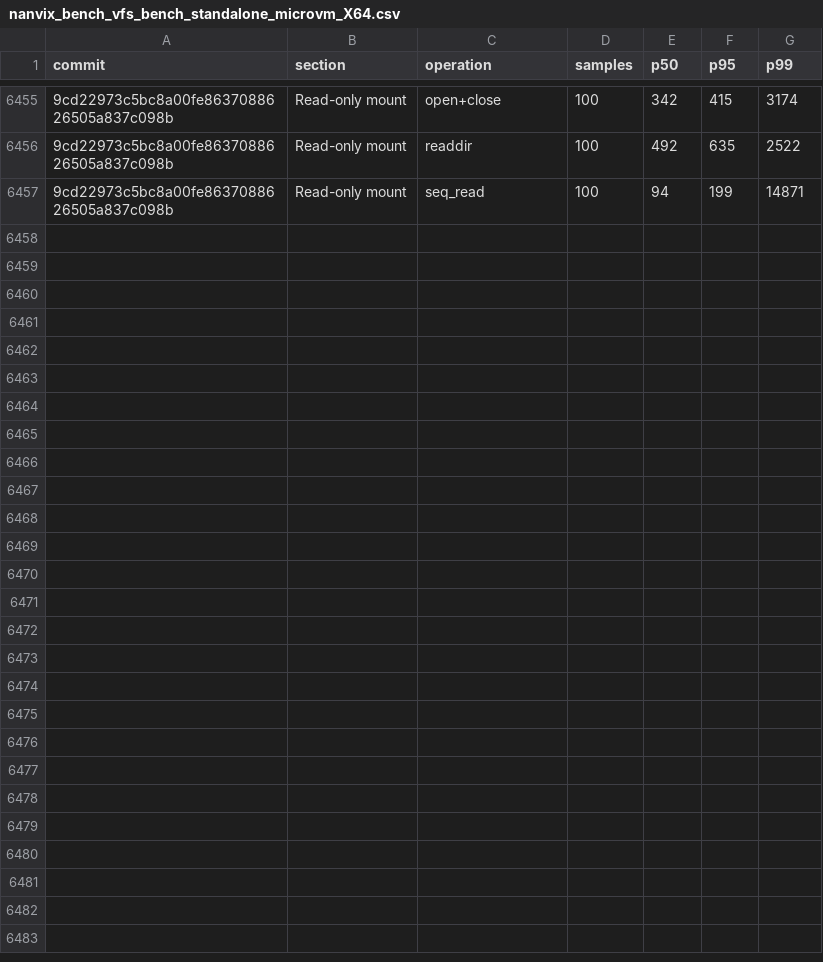
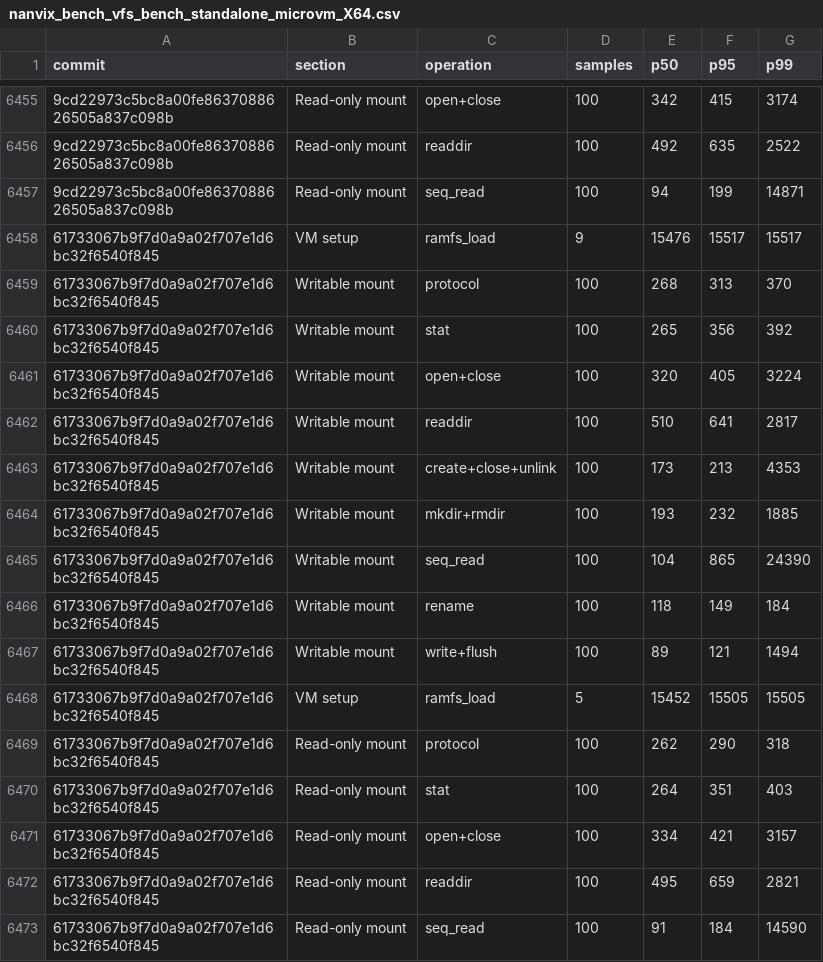
Before and after one commit to nanvix/nanvix, a CSV file: www/bench/data/windows-baremetal/nanvix_bench_vfs_bench_standalone_microvm_X64.csv, drawn as a sheet; only a part is shown, gaps mark what is left out; the diff names each change by its address in the sheet, - before the commit and + after, or states it on an @@ line.

```diff
--- a/www/bench/data/windows-baremetal/nanvix_bench_vfs_bench_standalone_microvm_X64.csv
+++ b/www/bench/data/windows-baremetal/nanvix_bench_vfs_bench_standalone_microvm_X64.csv
+row 6458: 61733067b9f7d0a9a02f707e1d6bc32f6540f845 | VM setup | ramfs_load | 9 | 15476 | 15517 | 15517
+row 6459: 61733067b9f7d0a9a02f707e1d6bc32f6540f845 | Writable mount | protocol | 100 | 268 | 313 | 370
+row 6460: 61733067b9f7d0a9a02f707e1d6bc32f6540f845 | Writable mount | stat | 100 | 265 | 356 | 392
+row 6461: 61733067b9f7d0a9a02f707e1d6bc32f6540f845 | Writable mount | open+close | 100 | 320 | 405 | 3224
+row 6462: 61733067b9f7d0a9a02f707e1d6bc32f6540f845 | Writable mount | readdir | 100 | 510 | 641 | 2817
+row 6463: 61733067b9f7d0a9a02f707e1d6bc32f6540f845 | Writable mount | create+close+unlink | 100 | 173 | 213 | 4353
+row 6464: 61733067b9f7d0a9a02f707e1d6bc32f6540f845 | Writable mount | mkdir+rmdir | 100 | 193 | 232 | 1885
+row 6465: 61733067b9f7d0a9a02f707e1d6bc32f6540f845 | Writable mount | seq_read | 100 | 104 | 865 | 24390
+row 6466: 61733067b9f7d0a9a02f707e1d6bc32f6540f845 | Writable mount | rename | 100 | 118 | 149 | 184
+row 6467: 61733067b9f7d0a9a02f707e1d6bc32f6540f845 | Writable mount | write+flush | 100 | 89 | 121 | 1494
+row 6468: 61733067b9f7d0a9a02f707e1d6bc32f6540f845 | VM setup | ramfs_load | 5 | 15452 | 15505 | 15505
+row 6469: 61733067b9f7d0a9a02f707e1d6bc32f6540f845 | Read-only mount | protocol | 100 | 262 | 290 | 318
+row 6470: 61733067b9f7d0a9a02f707e1d6bc32f6540f845 | Read-only mount | stat | 100 | 264 | 351 | 403
+row 6471: 61733067b9f7d0a9a02f707e1d6bc32f6540f845 | Read-only mount | open+close | 100 | 334 | 421 | 3157
+row 6472: 61733067b9f7d0a9a02f707e1d6bc32f6540f845 | Read-only mount | readdir | 100 | 495 | 659 | 2821
+row 6473: 61733067b9f7d0a9a02f707e1d6bc32f6540f845 | Read-only mount | seq_read | 100 | 91 | 184 | 14590
```
Also changed, not shown: www/bench/data/windows-baremetal/nanvix_bench_snapshot_restore_standalone_microvm_X64.csv, www/bench/data/windows-baremetal/nanvix_bench_syscall_bench_standalone_microvm_X64.csv, 6 other files.
